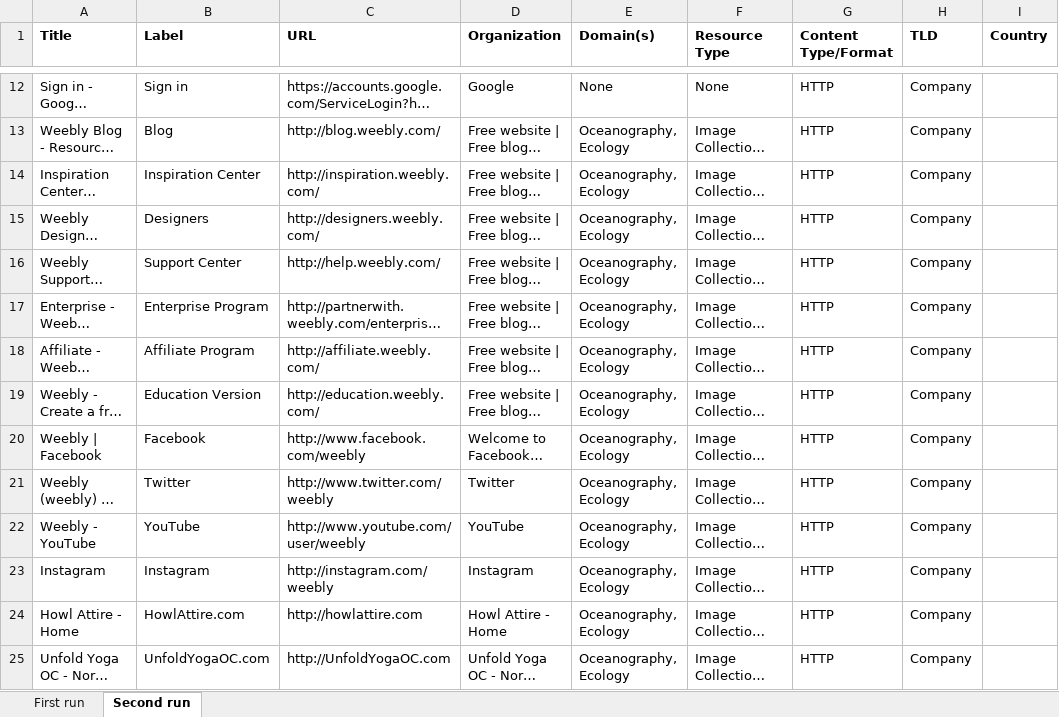
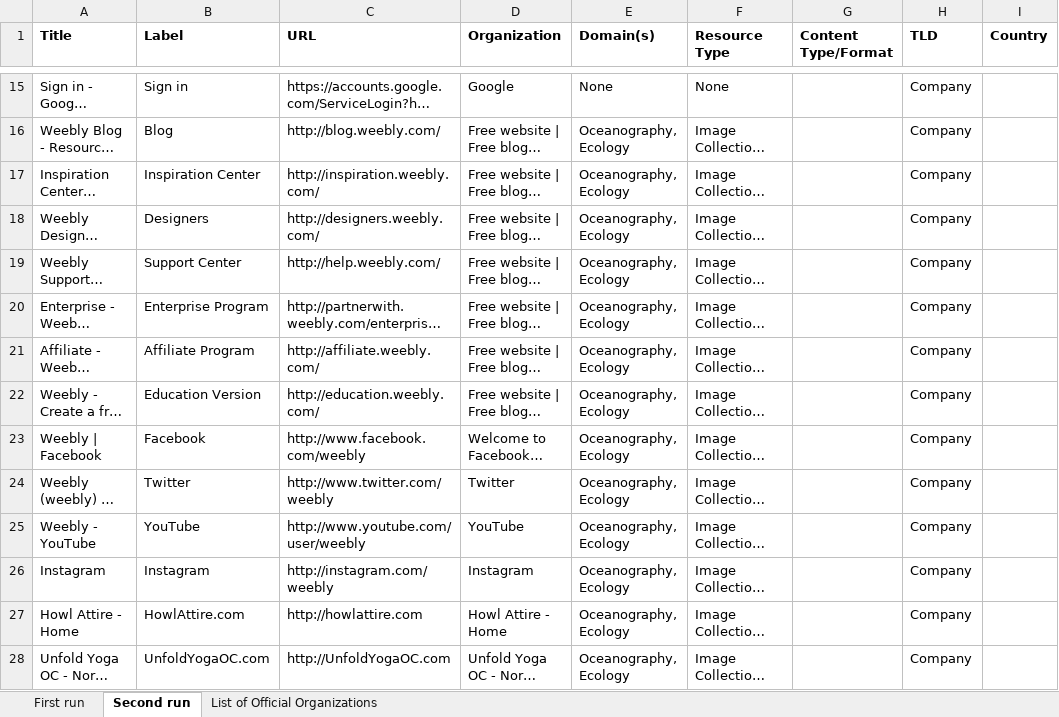
Before and after one commit to RockyCal/CINERGIWebCrawler, an Excel workbook: Crawl.xlsx, sheet Second run, drawn as a sheet; only a part is shown, gaps mark what is left out; long unchanged cells end in …; values as stored, in another font and other column widths than the file's, no borders; addresses are those after the commit; the diff covers the shown part only; the diff names each change by its address in the sheet, - before the commit and + after, or states it on an @@ line.

Commit message:
Modified method of finding organization - now compares organization to list from OPR CA. Ignore labels column - still has bugs.

```diff
--- a/Crawl.xlsx (sheet Second run)
+++ b/Crawl.xlsx (sheet Second run)
+sheet tab: List of Official Organizations
-G15:G28 (Content Type/Format): HTTP
+G15:G28 (Content Type/Format): (empty)
```
Also changed, not shown: 3 added rows and 12 edited cells elsewhere in this sheet, sheet First run, 1 other file.
